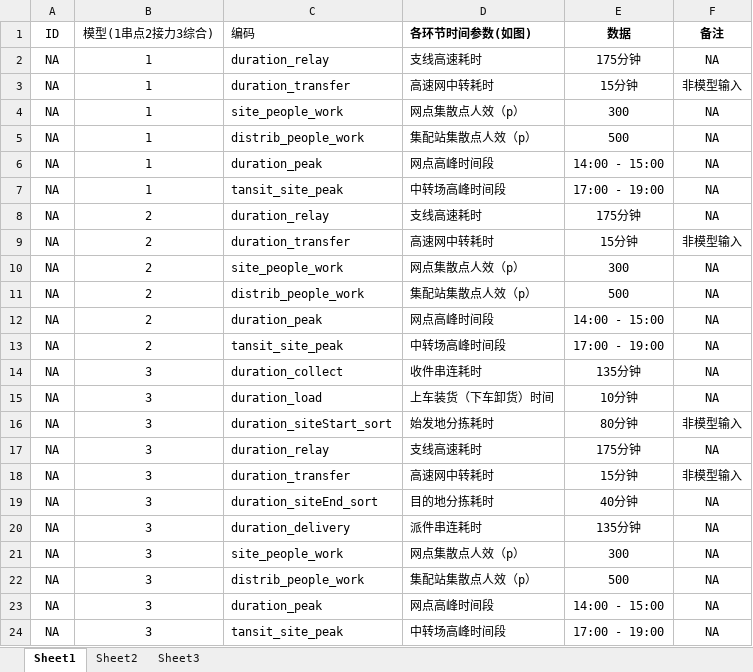
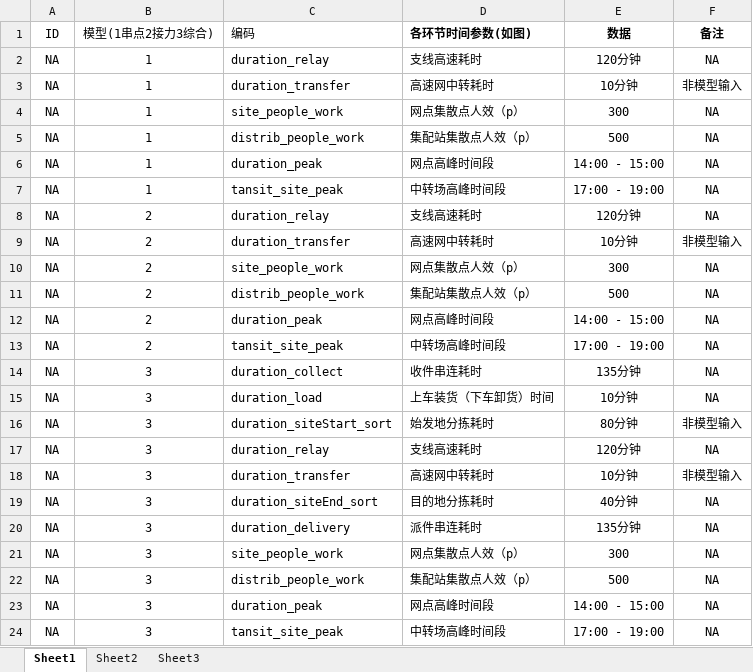
Before and after one commit to GEDS1990/xboost-code, an Excel workbook: xboost/com.xboost.business/src/main/webapp/static/excelTemplate/Test - Settings - Parameters.xlsx, sheet Sheet1, drawn as a sheet; values as stored, in another font and other column widths than the file's, no borders; the diff names each change by its address in the sheet, - before the commit and + after, or states it on an @@ line.

```diff
--- a/xboost/com.xboost.business/src/main/webapp/static/excelTemplate/Test - Settings - Parameters.xlsx (sheet Sheet1)
+++ b/xboost/com.xboost.business/src/main/webapp/static/excelTemplate/Test - Settings - Parameters.xlsx (sheet Sheet1)
-E2 (数据): 175分钟
+E2 (数据): 120分钟
-E3 (数据): 15分钟
+E3 (数据): 10分钟
-E8 (数据): 175分钟
+E8 (数据): 120分钟
-E9 (数据): 15分钟
+E9 (数据): 10分钟
-E17 (数据): 175分钟
+E17 (数据): 120分钟
-E18 (数据): 15分钟
+E18 (数据): 10分钟
```
Also changed, not shown: xboost/com.xboost.business/src/main/webapp/static/excelTemplate/Test - Settings - Demands.xlsx, 1 other file.
